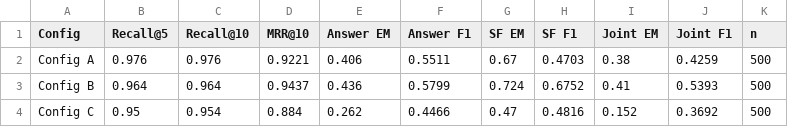
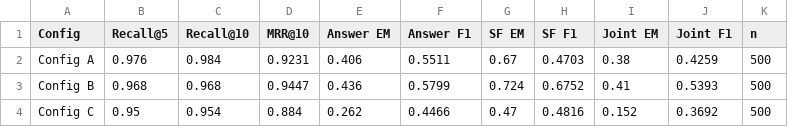
Before and after one commit to dim-papach/AI-Handson-Assigments, a CSV file: Final_HW/results/comparison_table.csv, drawn as a sheet.

```diff
--- a/Final_HW/results/comparison_table.csv
+++ b/Final_HW/results/comparison_table.csv
@@ -1,4 +1,4 @@
 Config,Recall@5,Recall@10,MRR@10,Answer EM,Answer F1,SF EM,SF F1,Joint EM,Joint F1,n
-Config A,0.976,0.976,0.9221,0.406,0.5511,0.67,0.4703,0.38,0.4259,500
-Config B,0.964,0.964,0.9437,0.436,0.5799,0.724,0.6752,0.41,0.5393,500
+Config A,0.976,0.984,0.9231,0.406,0.5511,0.67,0.4703,0.38,0.4259,500
+Config B,0.968,0.968,0.9447,0.436,0.5799,0.724,0.6752,0.41,0.5393,500
 Config C,0.95,0.954,0.884,0.262,0.4466,0.47,0.4816,0.152,0.3692,500
```
Also changed, not shown: 10 other files.
